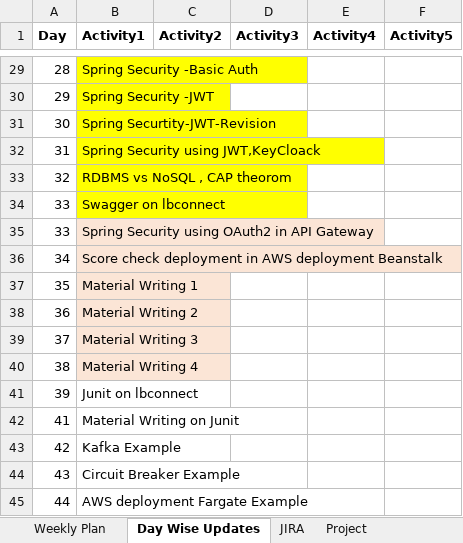
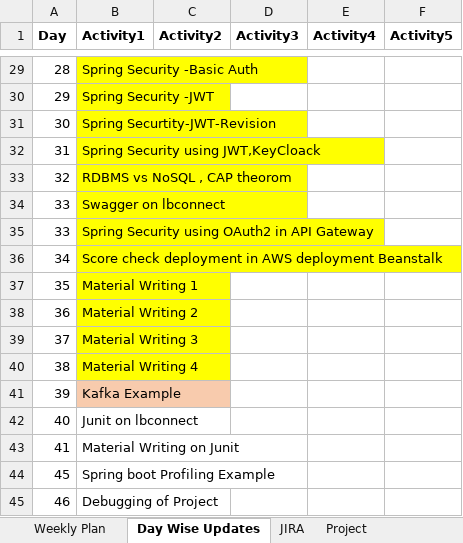
Before and after one commit to king-kaii/colts, an Excel workbook: Material/Planning_file.xlsx, sheet Day Wise Updates, drawn as a sheet; only a part is shown, gaps mark what is left out; values as stored, in another font and other column widths than the file's, no borders; removed rows and columns are numbered as before the commit, all else as after; the diff names each change by its address in the sheet, - before the commit and + after, or states it on an @@ line.

```diff
--- a/Material/Planning_file.xlsx (sheet Day Wise Updates)
+++ b/Material/Planning_file.xlsx (sheet Day Wise Updates)
-B35:B40 fill: #FBE5D6
+B35:B40 fill: #FFFF00
-B41 (Activity1): Junit on lbconnect
+B41 (Activity1): Kafka Example
-B41 fill: none
+B41 fill: #F8CBAD
+row 42: 40 | Junit on lbconnect
-row 43: 42 | Kafka Example
-row 44: 43 | Circuit Breaker Example
-row 45: 44 | AWS deployment Fargate Example
+row 44: 45 | Spring boot Profiling Example
+row 45: 46 | Debugging of Project
```
Also changed, not shown: sheet JIRA, sheet Weekly Plan, sheet Work Assigments.
